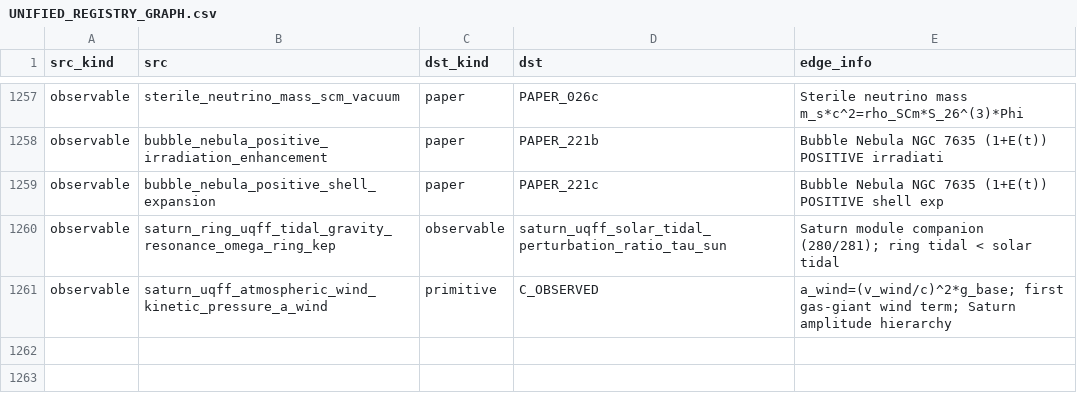
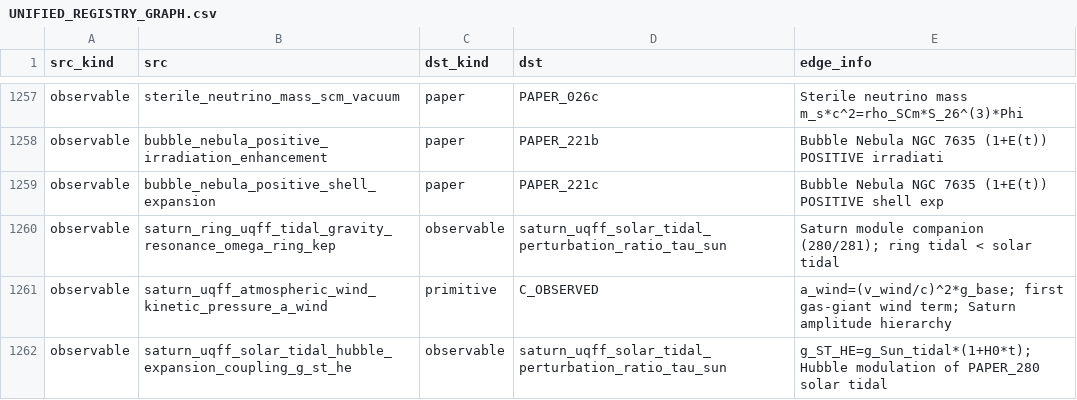
Before and after one commit to Daniel8Murphy0007/Star-Magic-Program, a CSV file: UNIFIED_REGISTRY_GRAPH.csv, drawn as a sheet; only a part is shown, gaps mark what is left out.

```diff
--- a/UNIFIED_REGISTRY_GRAPH.csv
+++ b/UNIFIED_REGISTRY_GRAPH.csv
@@ -1261 +1261,2 @@ observable,saturn_ring_uqff_tidal_gravity_resonance_omega_ring_kep,observable,sa
 observable,saturn_uqff_atmospheric_wind_kinetic_pressure_a_wind,primitive,C_OBSERVED,a_wind=(v_wind/c)^2*g_base; first gas-giant wind term; Saturn amplitude hierarchy
+observable,saturn_uqff_solar_tidal_hubble_expansion_coupling_g_st_he,observable,saturn_uqff_solar_tidal_perturbation_ratio_tau_sun,g_ST_HE=g_Sun_tidal*(1+H0*t); Hubble modulation of PAPER_280 solar tidal
```
Also changed, not shown: UNIFIED_REGISTRY.csv, UNIFIED_REGISTRY_CORPUS_CITATIONS.csv, 10 other files.
